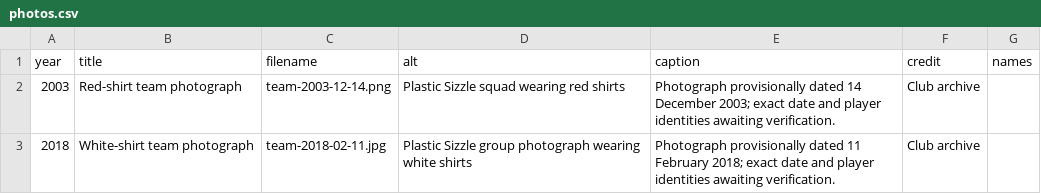
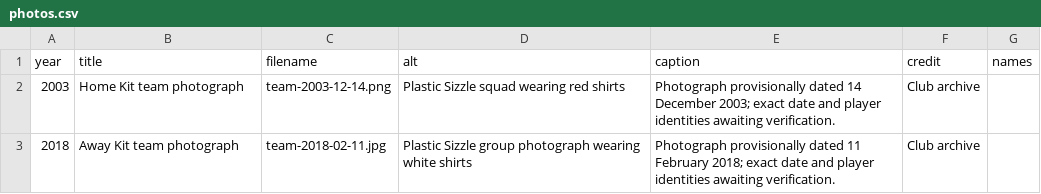
Before and after one commit to akarseras/plastic-sizzle, a CSV file: data/photos.csv, drawn as a sheet.

Commit message:
Update photos.csv

```diff
--- a/data/photos.csv
+++ b/data/photos.csv
@@ -1,3 +1,3 @@
 year,title,filename,alt,caption,credit,names
-2003,Red-shirt team photograph,team-2003-12-14.png,Plastic Sizzle squad wearing red shirts,Photograph provisionally dated 14 December 2003; exact date and player identities awaiting verification.,Club archive,
-2018,White-shirt team photograph,team-2018-02-11.jpg,Plastic Sizzle group photograph wearing white shirts,Photograph provisionally dated 11 February 2018; exact date and player identities awaiting verification.,Club archive,
+2003,Home Kit team photograph,team-2003-12-14.png,Plastic Sizzle squad wearing red shirts,Photograph provisionally dated 14 December 2003; exact date and player identities awaiting verification.,Club archive,
+2018,Away Kit team photograph,team-2018-02-11.jpg,Plastic Sizzle group photograph wearing white shirts,Photograph provisionally dated 11 February 2018; exact date and player identities awaiting verification.,Club archive,
```
